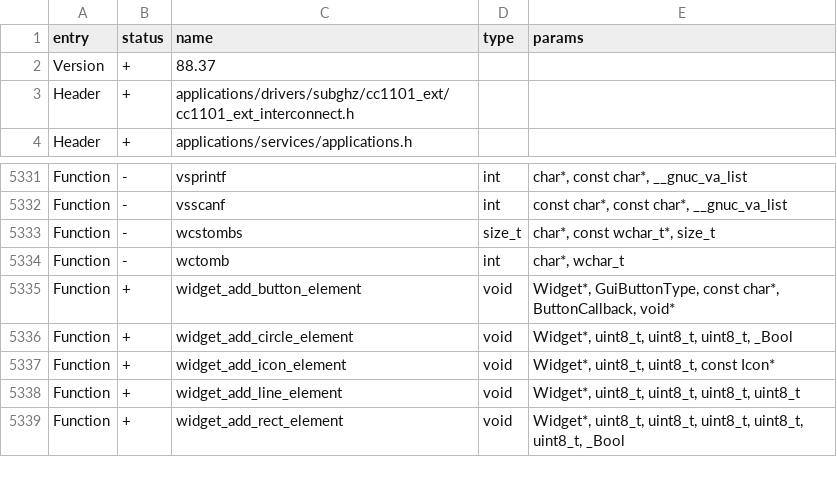
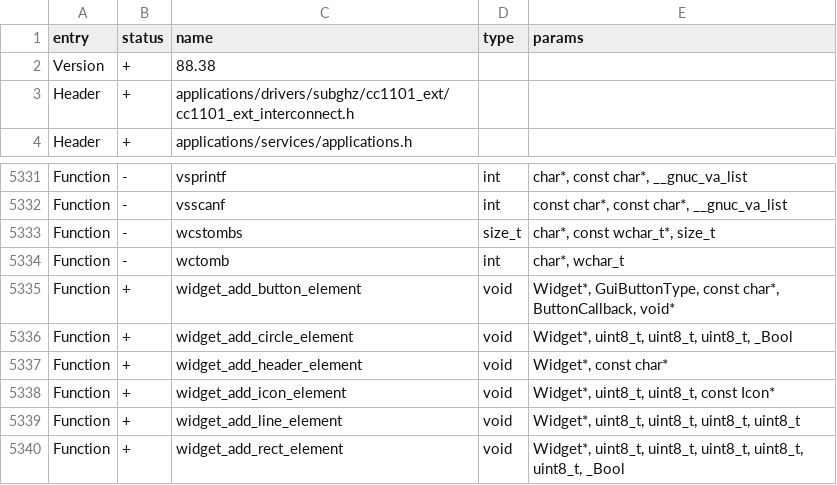
Before and after one commit to SaberSucky/hadal-firmware, a CSV file: targets/f7/api_symbols.csv, drawn as a sheet; only a part is shown, gaps mark what is left out.

Commit message:
UI: Archive with the header; buttons as pills; file info as a page
Archive's tab bar is the header every page has, naming the tab, the way to the others at its
end and Copy or Cut beside it while something waits to be pasted. Its menu marks the chosen
entry with a pill, as a dropdown does. A file's Info is a page headed by the file's name. The
corner buttons every app draws (Config, REC, Back, a dialog's two) are pills now, not tabs with
a slanted edge. Widgets gain a header element (API 88.38).

```diff
--- a/targets/f7/api_symbols.csv
+++ b/targets/f7/api_symbols.csv
@@ -1,3 +1,3 @@
 entry,status,name,type,params
-Version,+,88.37,,
+Version,+,88.38,,
 Header,+,applications/drivers/subghz/cc1101_ext/cc1101_ext_interconnect.h,,
@@ -5336,2 +5336,3 @@ Function,+,widget_add_button_element,void,"Widget*, GuiButtonType, const char*,
 Function,+,widget_add_circle_element,void,"Widget*, uint8_t, uint8_t, uint8_t, _Bool"
+Function,+,widget_add_header_element,void,"Widget*, const char*"
 Function,+,widget_add_icon_element,void,"Widget*, uint8_t, uint8_t, const Icon*"
```
Also changed, not shown: 7 other files.
